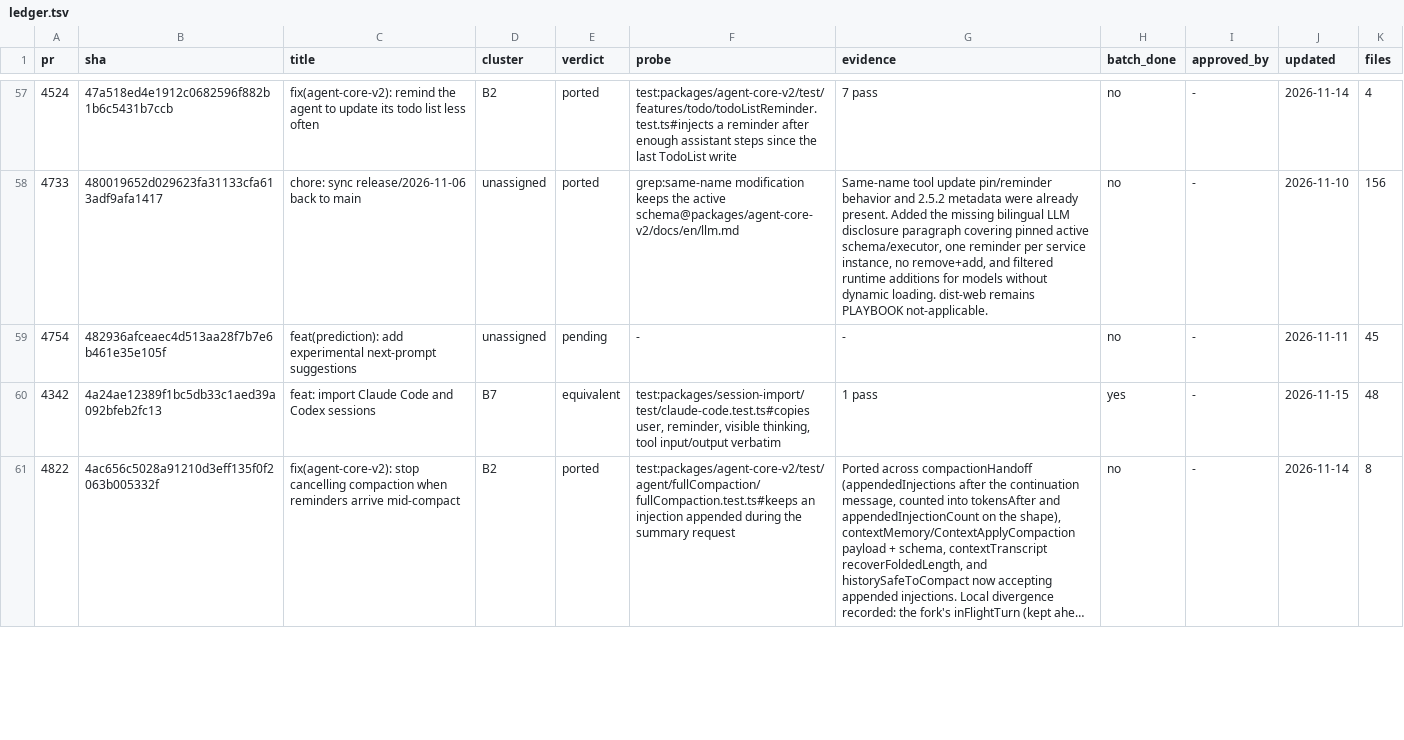
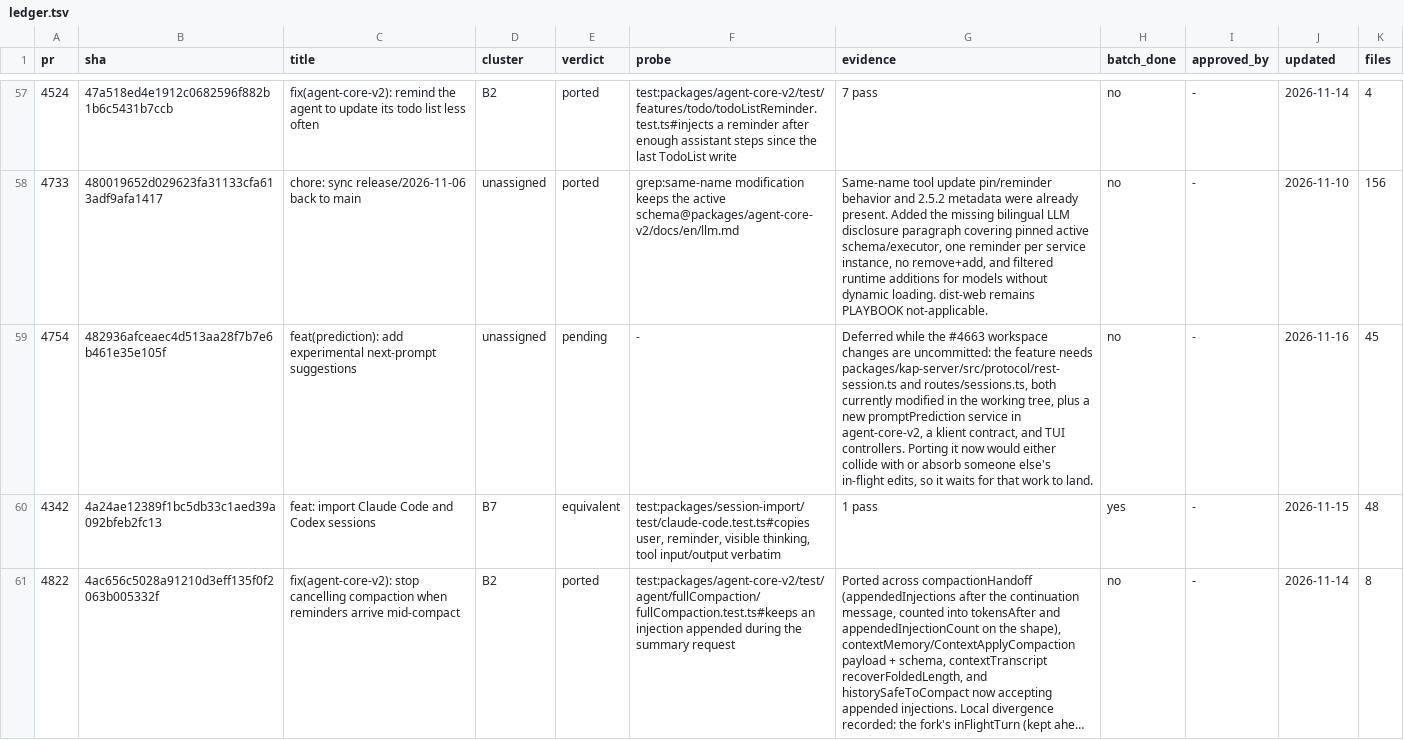
Before and after one commit to 7723qqq/kimi-code, a TSV file: .upstream/ledger.tsv, drawn as a sheet; only a part is shown, gaps mark what is left out; long unchanged cells end in …; the diff covers the shown part only.

```diff
--- a/.upstream/ledger.tsv
+++ b/.upstream/ledger.tsv
@@ -58,3 +58,3 @@ pr	sha	title	cluster	verdict	probe	evidence	batch_done	approved_by	updated	files
 4733	480019652d029623fa31133cfa613adf9afa1417	chore: sync release/2026-11-06 back to main	unassigned	ported	grep:same-name modification keeps the active schema@packages/agent-core-v2/docs/en/llm.md	Same-name tool update pin/reminder behavior and 2.5.2 metadata were already present. Added the missing bilingual LLM disclosure paragraph covering pinned active schema/executor, one reminder per service instance, no remove+add, and filtered runtime additions for models without dynamic loading. dist-web remains PLAYBOOK not-applicable.	no	-	2026-11-10	156
-4754	482936afceaec4d513aa28f7b7e6b461e35e105f	feat(prediction): add experimental next-prompt suggestions	unassigned	pending	-	-	no	-	2026-11-11	45
+4754	482936afceaec4d513aa28f7b7e6b461e35e105f	feat(prediction): add experimental next-prompt suggestions	unassigned	pending	-	Deferred while the #4663 workspace changes are uncommitted: the feature needs packages/kap-server/src/protocol/rest-session.ts and routes/sessions.ts, both currently modified in the working tree, plus a new promptPrediction service in agent-core-v2, a klient contract, and TUI controllers. Porting it now would either collide with or absorb someone else's in-flight edits, so it waits for that work to land.	no	-	2026-11-16	45
 4342	4a24ae12389f1bc5db33c1aed39a092bfeb2fc13	feat: import Claude Code and Codex sessions	B7	equivalent	test:packages/session-import/test/claude-code.test.ts#copies user, reminder, visible thinking, tool input/output verbatim	1 pass	yes	-	2026-11-15	48
```
Also changed, not shown: 19 edited cells elsewhere in this file, 4 other files.
